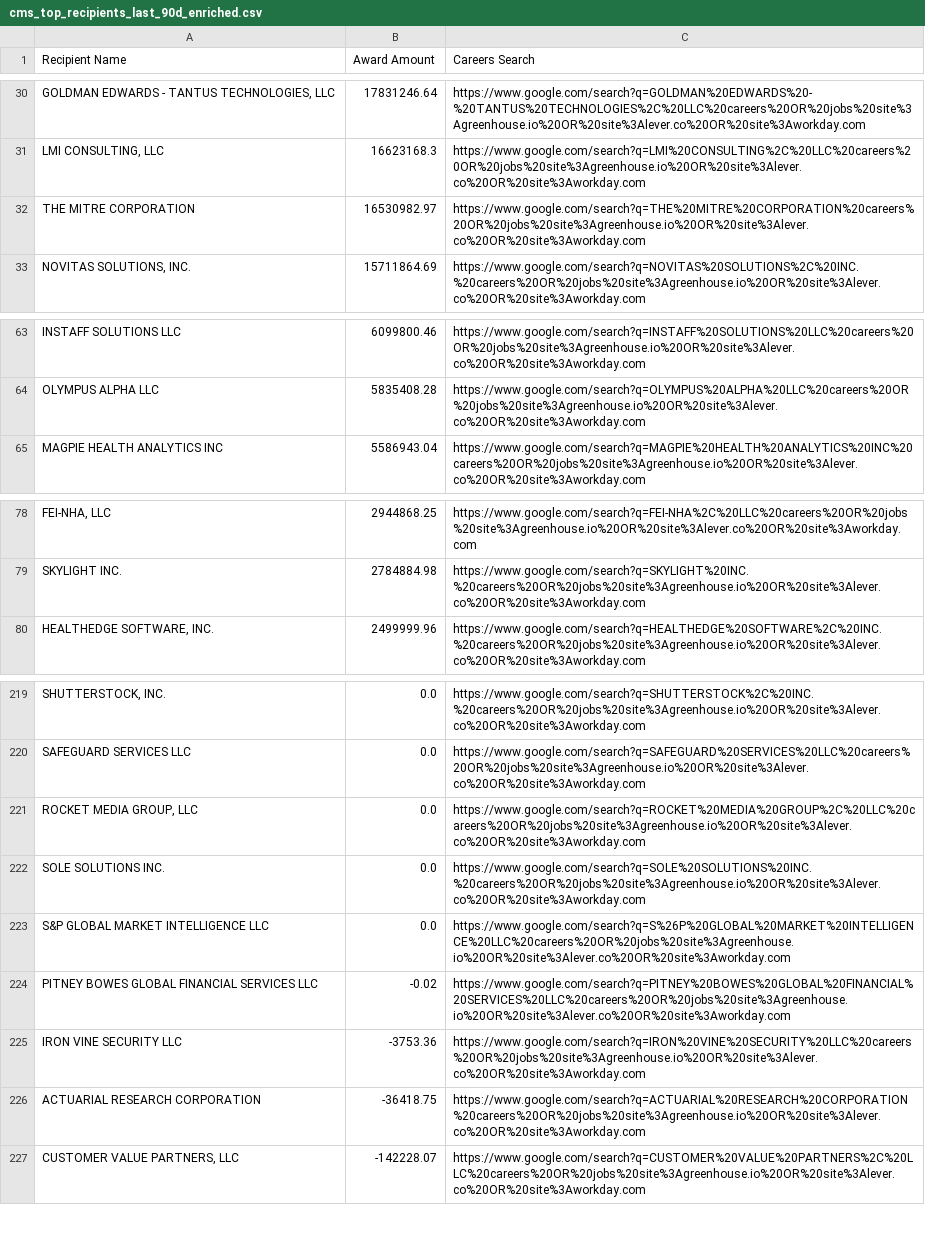
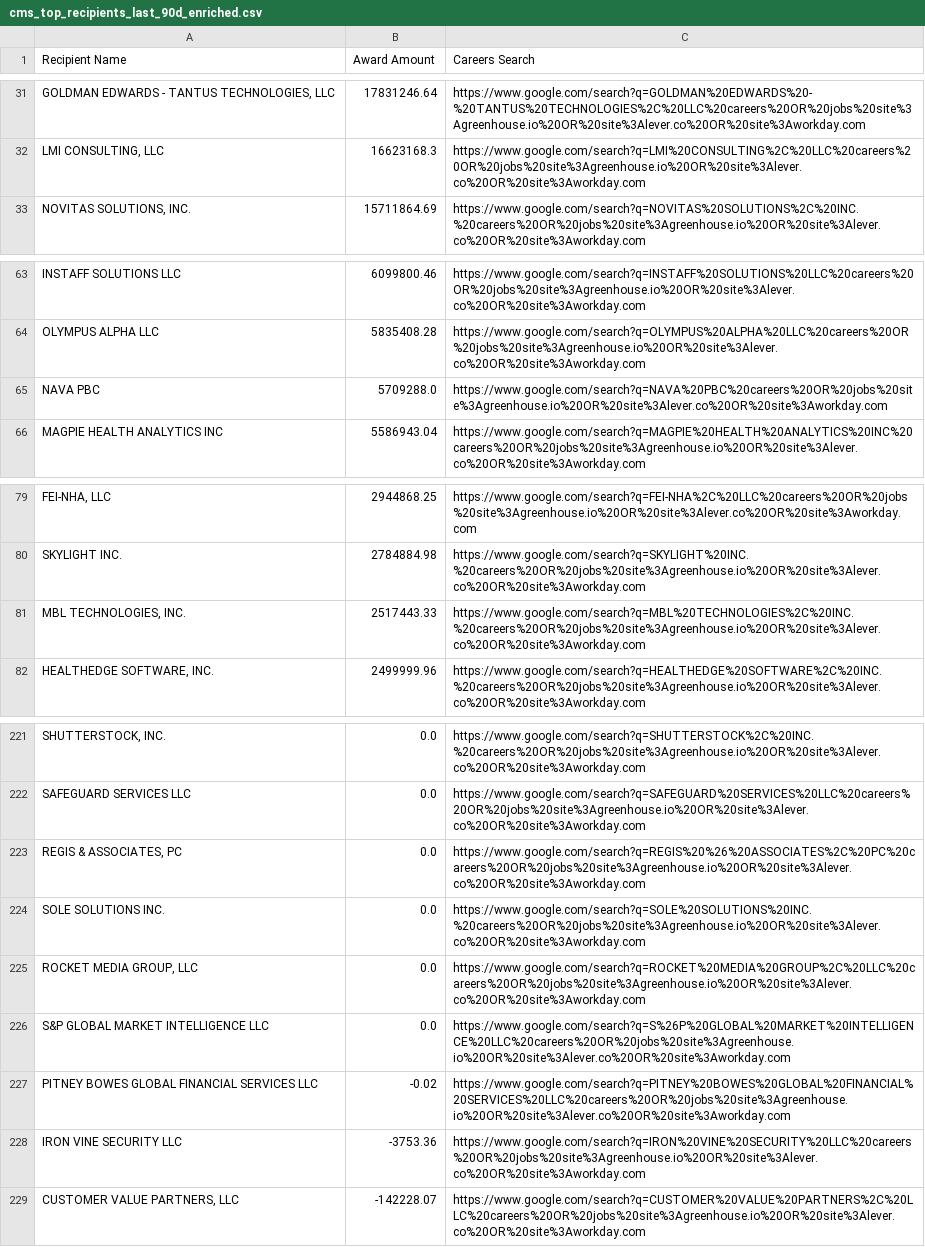
Before and after one commit to feldmangn/nih-awards-tracker, a CSV file: data/cms_top_recipients_last_90d_enriched.csv, drawn as a sheet; only a part is shown, gaps mark what is left out; removed rows and columns are numbered as before the commit, all else as after; the diff covers the shown part only; the diff names each change by its address in the sheet, - before the commit and + after, or states it on an @@ line.

```diff
--- a/data/cms_top_recipients_last_90d_enriched.csv
+++ b/data/cms_top_recipients_last_90d_enriched.csv
-row 32: THE MITRE CORPORATION | 16530982.97 | https://www.google.com/search?q=THE%20MITRE%20CORPORATION%20careers%20OR%20jobs%20site%3Agreenhouse.io%20OR%20site%3Alever.co%20OR%20site%3Aworkday.com
+row 65: NAVA PBC | 5709288.0 | https://www.google.com/search?q=NAVA%20PBC%20careers%20OR%20jobs%20site%3Agreenhouse.io%20OR%20site%3Alever.co%20OR%20site%3Aworkday.com
+row 81: MBL TECHNOLOGIES, INC. | 2517443.33 | https://www.google.com/search?q=MBL%20TECHNOLOGIES%2C%20INC.%20careers%20OR%20jobs%20site%3Agreenhouse.io%20OR%20site%3Alever.co%20OR%20site%3Aworkday.com
@@ row 189 moved to row 223: REGIS & ASSOCIATES, PC @@
@@ row 222 moved to row 224: SOLE SOLUTIONS INC. @@
-row 226: ACTUARIAL RESEARCH CORPORATION | -36418.75 | https://www.google.com/search?q=ACTUARIAL%20RESEARCH%20CORPORATION%20careers%20OR%20jobs%20site%3Agreenhouse.io%20OR%20site%3Alever.co%20OR%20site%3Aworkday.com
```
Also changed, not shown: 3 added rows, 1 removed row, 23 moved rows and 1 edited cell elsewhere in this file, data/cms_awards_last_90d.csv, data/doe_top_recipients_last_90d_enriched.csv, 20 other files.
